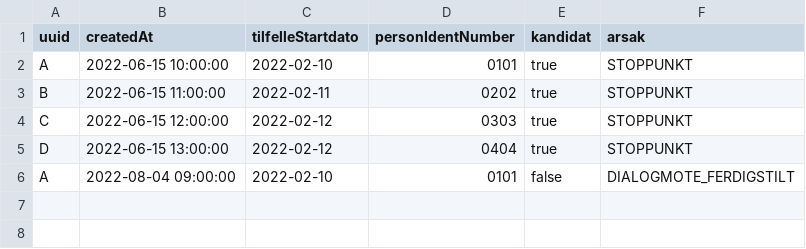
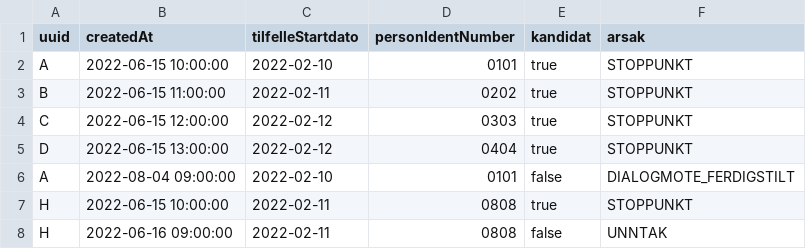
Before and after one commit to navikt/dvh-sykefravar-dmx, a CSV file: seeds/modia/mock_modia__kandidat.csv, drawn as a sheet.

Commit message:
Mock dm2 kandidat med unntak

```diff
--- a/seeds/modia/mock_modia__kandidat.csv
+++ b/seeds/modia/mock_modia__kandidat.csv
@@ -6 +6,3 @@ D,2022-06-15 13:00:00,2022-02-12,0404,true,STOPPUNKT
 A,2022-08-04 09:00:00,2022-02-10,0101,false,DIALOGMOTE_FERDIGSTILT
+H,2022-06-15 10:00:00,2022-02-11,0808,true,STOPPUNKT
+H,2022-06-16 09:00:00,2022-02-11,0808,false,UNNTAK
```
Also changed, not shown: seeds/fellesdimmensjoner/person/mock_dt_person__dim_person1.csv, seeds/fellesdimmensjoner/person/mock_dt_person__dvh_person_ident_off_id.csv.
